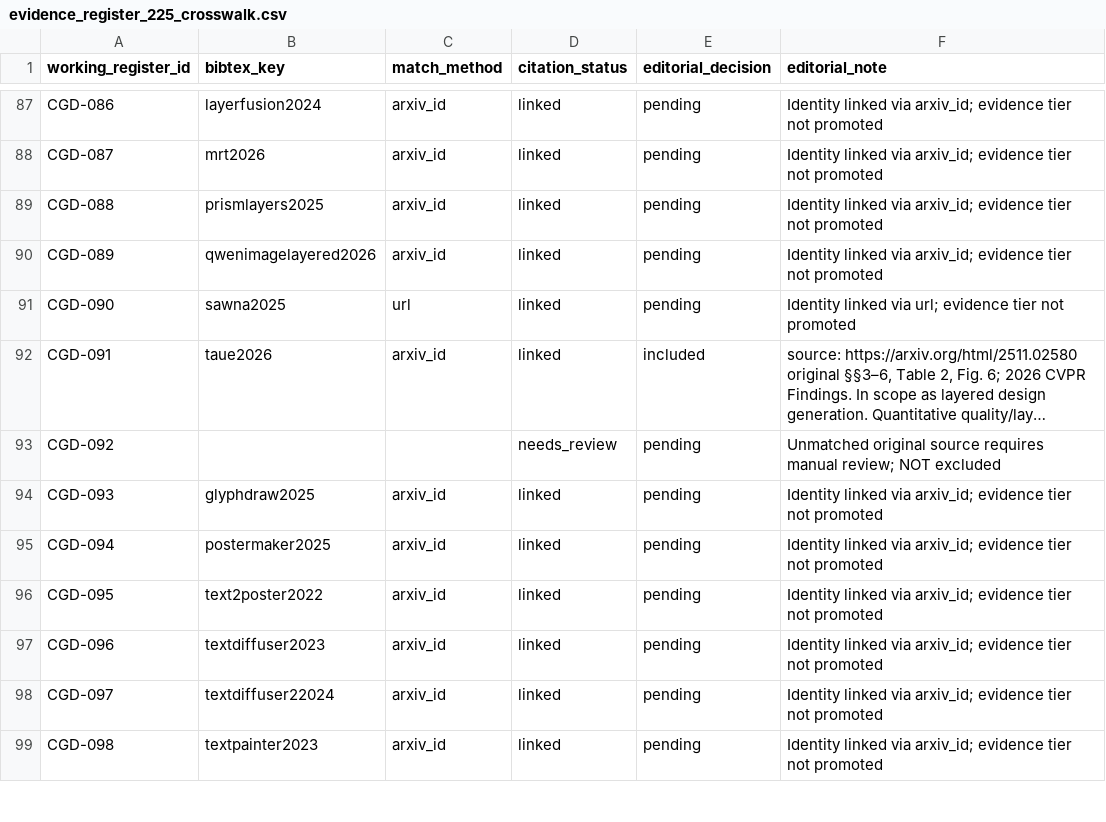
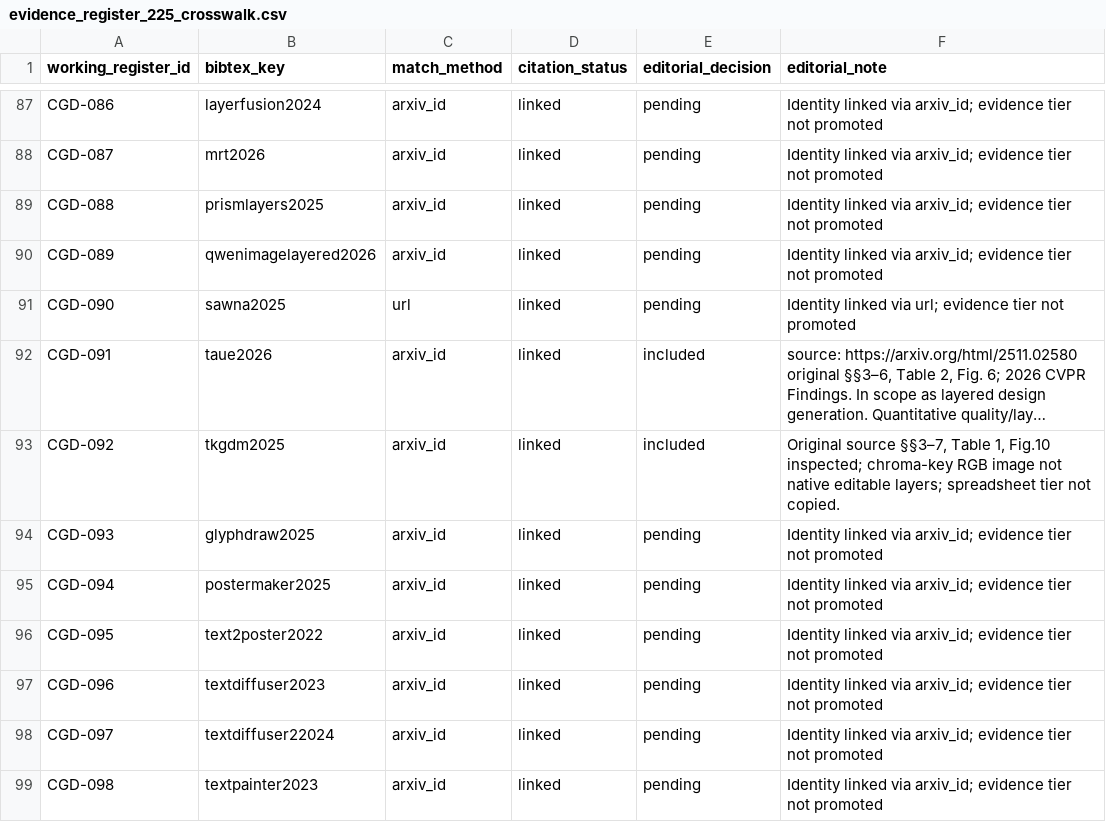
Before and after one commit to creative-graphic-design/awesome-creative-graphic-design-generation, a CSV file: paper/evidence_register_225_crosswalk.csv, drawn as a sheet; only a part is shown, gaps mark what is left out; long unchanged cells end in …; the diff names each change by its address in the sheet, - before the commit and + after, or states it on an @@ line.

```diff
--- a/paper/evidence_register_225_crosswalk.csv
+++ b/paper/evidence_register_225_crosswalk.csv
-B93 (bibtex_key): (empty)
+B93 (bibtex_key): tkgdm2025
-C93 (match_method): (empty)
+C93 (match_method): arxiv_id
-D93 (citation_status): needs_review
+D93 (citation_status): linked
-E93 (editorial_decision): pending
+E93 (editorial_decision): included
-F93 (editorial_note): Unmatched original source requires manual review; NOT excluded
+F93 (editorial_note): Original source §§3–7, Table 1, Fig.10 inspected; chroma-key RGB image not native editable layers; spreadsheet tier not copied.
```
Also changed, not shown: paper/catalog_citation_crosswalk.csv, paper/evidence_review_queue.csv, 5 other files.
